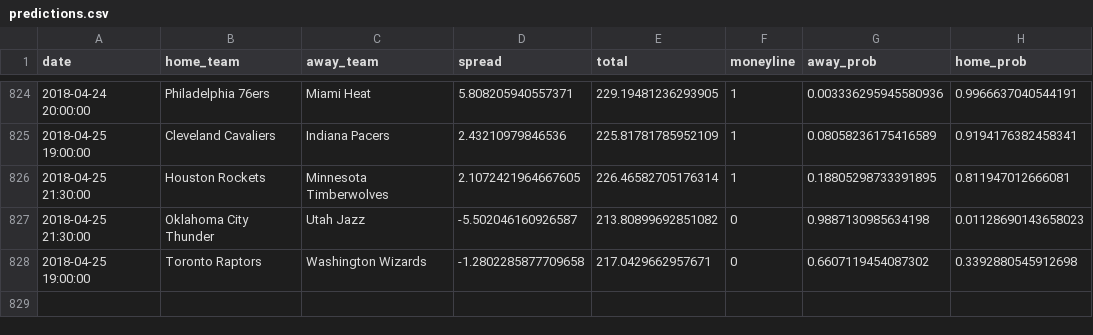
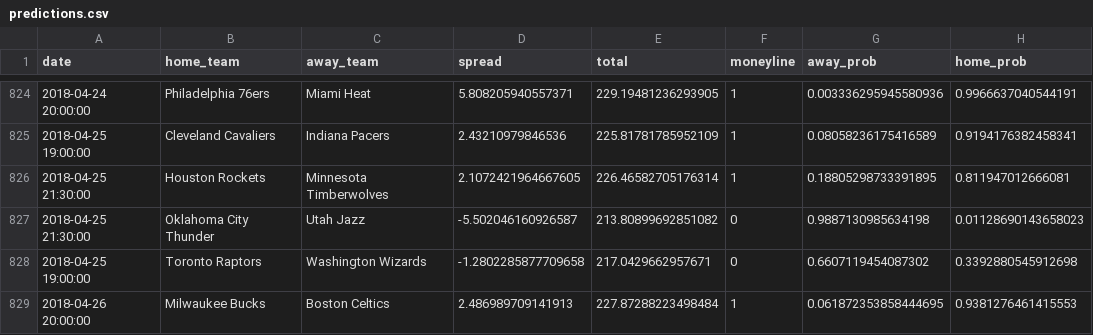
Before and after one commit to quasi-coherent/basketball_reference, a CSV file: data/predictions.csv, drawn as a sheet; only a part is shown, gaps mark what is left out.

Commit message:
New data

```diff
--- a/data/predictions.csv
+++ b/data/predictions.csv
@@ -828 +828,2 @@ date,home_team,away_team,spread,total,moneyline,away_prob,home_prob
 2018-04-25 19:00:00,Toronto Raptors,Washington Wizards,-1.2802285877709658,217.0429662957671,0,0.6607119454087302,0.3392880545912698
+2018-04-26 20:00:00,Milwaukee Bucks,Boston Celtics,2.486989709141913,227.87288223498484,1,0.061872353858444695,0.9381276461415553
```
Also changed, not shown: 1 other file.
